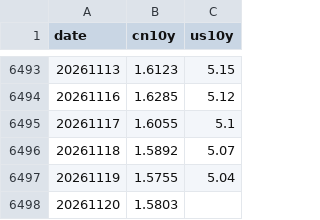
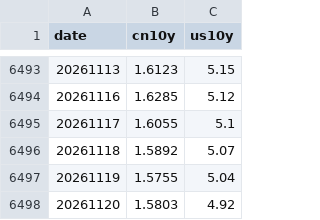
Before and after one commit to jameszzzqaq/earl-etf-dashboard, a CSV file: cache/rates.csv, drawn as a sheet; only a part is shown, gaps mark what is left out.

```diff
--- a/cache/rates.csv
+++ b/cache/rates.csv
@@ -6497,2 +6497,2 @@ date,cn10y,us10y
 20261119,1.5755,5.04
-20261120,1.5803,
+20261120,1.5803,4.92
```
Also changed, not shown: cache/us10y_2026.csv, 7 other files.
